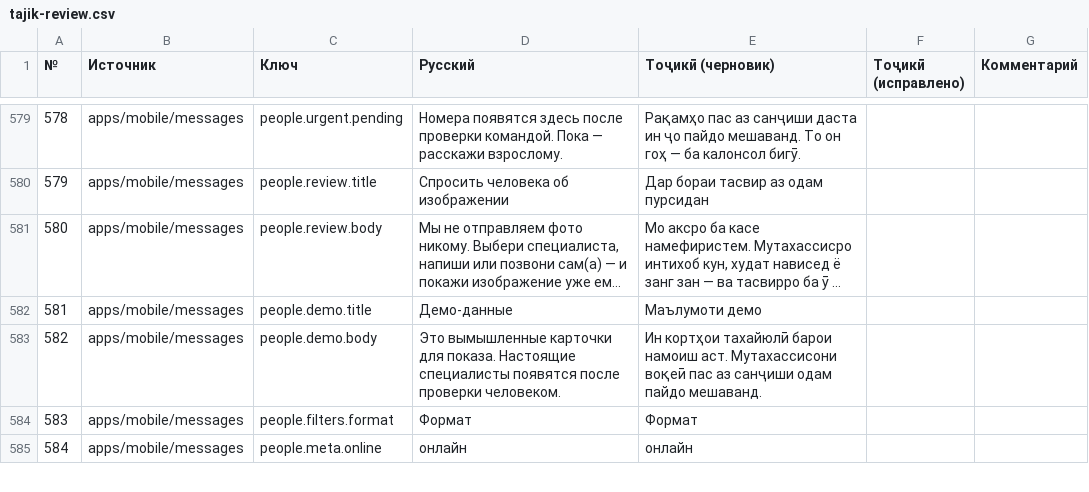
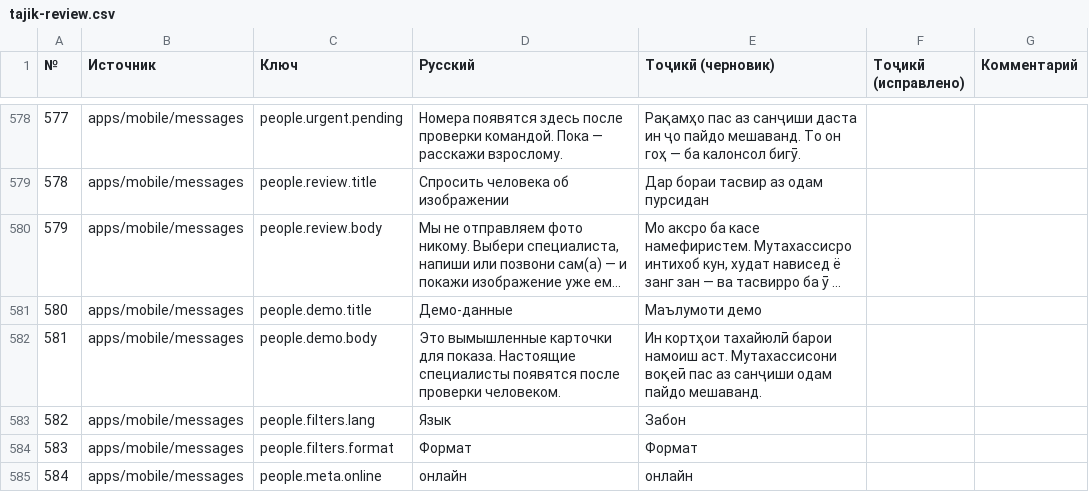
Before and after one commit to Wizards7/SafeChilds, a CSV file: docs/tajik-review.csv, drawn as a sheet; only a part is shown, gaps mark what is left out; long unchanged cells end in …; the diff covers the shown part only; the diff names each change by its address in the sheet, - before the commit and + after, or states it on an @@ line.

```diff
--- a/docs/tajik-review.csv
+++ b/docs/tajik-review.csv
@@ column A (№) renumbered from row 493 down @@
+row 583: 582 | apps/mobile/messages | people.filters.lang | Язык | Забон
```
Also changed, not shown: 5 added rows, 4 removed rows and 10 edited cells elsewhere in this file, 15 other files.
